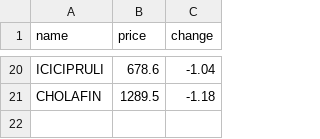
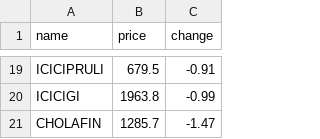
Before and after one commit to SxryxnshS5/Heatmap-react, a CSV file: public/Scraped_data/NIFTYFINANCE_stock_data.csv, drawn as a sheet; only a part is shown, gaps mark what is left out; addresses are those after the commit; the diff covers the shown part only; the diff names each change by its address in the sheet, - before the commit and + after, or states it on an @@ line.

```diff
--- a/public/Scraped_data/NIFTYFINANCE_stock_data.csv
+++ b/public/Scraped_data/NIFTYFINANCE_stock_data.csv
-B19 (price): 678.6
+B19 (price): 679.5
-C19 (change): -1.04
+C19 (change): -0.91
+row 20: ICICIGI | 1963.8 | -0.99
-B21 (price): 1289.5
+B21 (price): 1285.7
-C21 (change): -1.18
+C21 (change): -1.47
```
Also changed, not shown: 7 added rows, 8 removed rows and 18 edited cells elsewhere in this file, public/Scraped_data/BANKNIFTY_stock_data.csv, public/Scraped_data/NIFTYAUTO_stock_data.csv, 6 other files.
